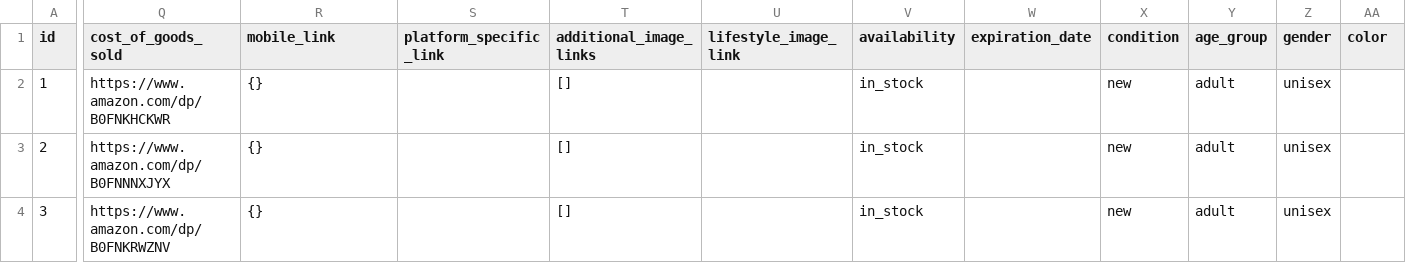
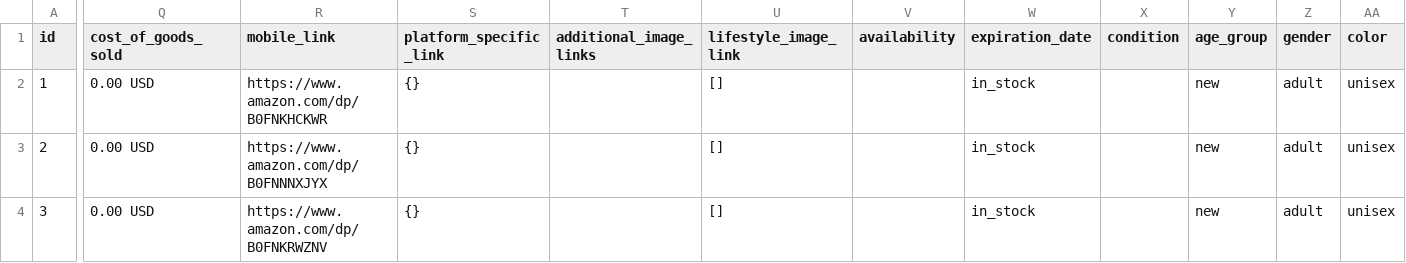
Before and after one commit to MariusGithub13/my-books-catalog, a CSV file: marius-andronie-books.csv, drawn as a sheet; only a part is shown, gaps mark what is left out; the diff covers the shown part only; the diff names each change by its address in the sheet, - before the commit and + after, or states it on an @@ line.

Commit message:
Add files via upload

```diff
--- a/marius-andronie-books.csv
+++ b/marius-andronie-books.csv
-Q2 (cost_of_goods_sold): https://www.amazon.com/dp/B0FNKHCKWR
+Q2 (cost_of_goods_sold): 0.00 USD
-R2 (mobile_link): {}
+R2 (mobile_link): https://www.amazon.com/dp/B0FNKHCKWR
-S2:S4 (platform_specific_link): (empty)
+S2:S4 (platform_specific_link): {}
-T2:T4 (additional_image_links): []
+T2:T4 (additional_image_links): (empty)
-U2:U4 (lifestyle_image_link): (empty)
+U2:U4 (lifestyle_image_link): []
-V2:V4 (availability): in_stock
+V2:V4 (availability): (empty)
-W2:W4 (expiration_date): (empty)
+W2:W4 (expiration_date): in_stock
-X2:X4 (condition): new
+X2:X4 (condition): (empty)
-Y2:Y4 (age_group): adult
+Y2:Y4 (age_group): new
-Z2:Z4 (gender): unisex
+Z2:Z4 (gender): adult
-AA2:AA4 (color): (empty)
+AA2:AA4 (color): unisex
-Q3 (cost_of_goods_sold): https://www.amazon.com/dp/B0FNNNXJYX
+Q3 (cost_of_goods_sold): 0.00 USD
-R3 (mobile_link): {}
+R3 (mobile_link): https://www.amazon.com/dp/B0FNNNXJYX
-Q4 (cost_of_goods_sold): https://www.amazon.com/dp/B0FNKRWZNV
+Q4 (cost_of_goods_sold): 0.00 USD
-R4 (mobile_link): {}
+R4 (mobile_link): https://www.amazon.com/dp/B0FNKRWZNV
```
Also changed, not shown: 147 edited cells elsewhere in this file.
